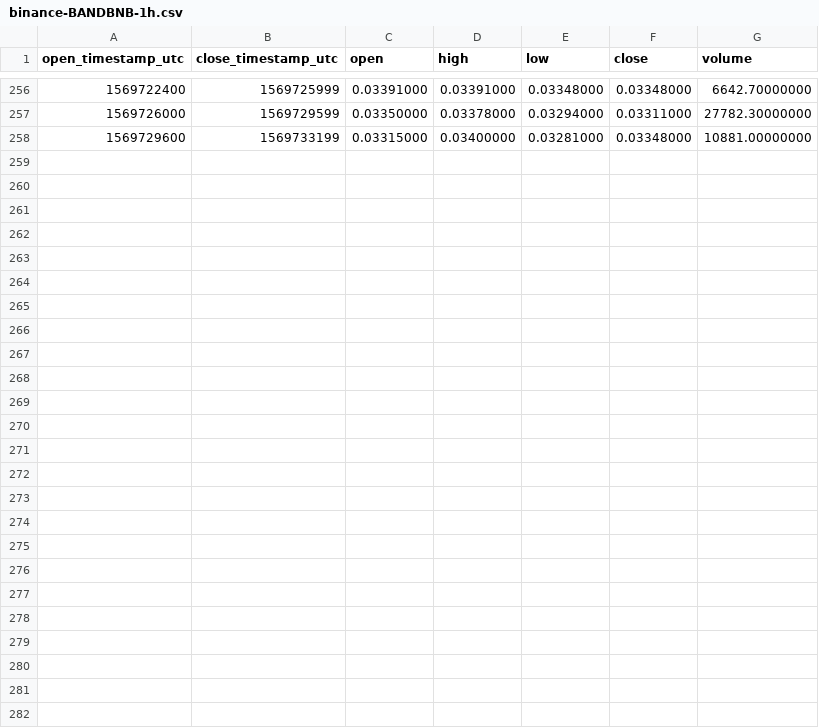
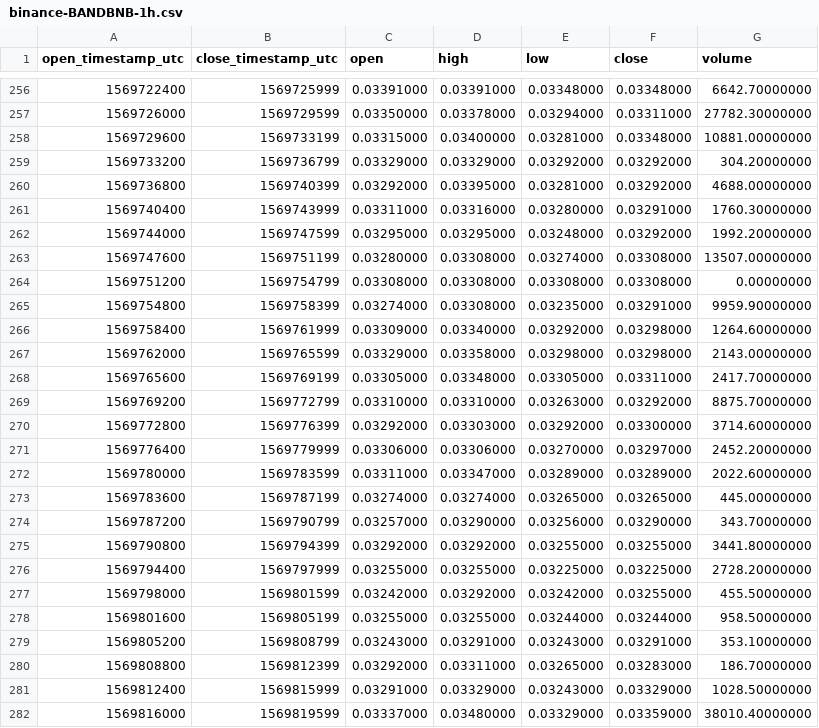
Before and after one commit to cryptobigbro/binance-BANDBNB, a CSV file: binance-BANDBNB-1h.csv, drawn as a sheet; only a part is shown, gaps mark what is left out.

Commit message:
Update OHLCV data.

```diff
--- a/binance-BANDBNB-1h.csv
+++ b/binance-BANDBNB-1h.csv
@@ -258 +258,25 @@ open_timestamp_utc,close_timestamp_utc,open,high,low,close,volume
 1569729600,1569733199,0.03315000,0.03400000,0.03281000,0.03348000,10881.00000000
+1569733200,1569736799,0.03329000,0.03329000,0.03292000,0.03292000,304.20000000
+1569736800,1569740399,0.03292000,0.03395000,0.03281000,0.03292000,4688.00000000
+1569740400,1569743999,0.03311000,0.03316000,0.03280000,0.03291000,1760.30000000
+1569744000,1569747599,0.03295000,0.03295000,0.03248000,0.03292000,1992.20000000
+1569747600,1569751199,0.03280000,0.03308000,0.03274000,0.03308000,13507.00000000
+1569751200,1569754799,0.03308000,0.03308000,0.03308000,0.03308000,0.00000000
+1569754800,1569758399,0.03274000,0.03308000,0.03235000,0.03291000,9959.90000000
+1569758400,1569761999,0.03309000,0.03340000,0.03292000,0.03298000,1264.60000000
+1569762000,1569765599,0.03329000,0.03358000,0.03298000,0.03298000,2143.00000000
+1569765600,1569769199,0.03305000,0.03348000,0.03305000,0.03311000,2417.70000000
+1569769200,1569772799,0.03310000,0.03310000,0.03263000,0.03292000,8875.70000000
+1569772800,1569776399,0.03292000,0.03303000,0.03292000,0.03300000,3714.60000000
+1569776400,1569779999,0.03306000,0.03306000,0.03270000,0.03297000,2452.20000000
+1569780000,1569783599,0.03311000,0.03347000,0.03289000,0.03289000,2022.60000000
+1569783600,1569787199,0.03274000,0.03274000,0.03265000,0.03265000,445.00000000
+1569787200,1569790799,0.03257000,0.03290000,0.03256000,0.03290000,343.70000000
+1569790800,1569794399,0.03292000,0.03292000,0.03255000,0.03255000,3441.80000000
+1569794400,1569797999,0.03255000,0.03255000,0.03225000,0.03225000,2728.20000000
+1569798000,1569801599,0.03242000,0.03292000,0.03242000,0.03255000,455.50000000
+1569801600,1569805199,0.03255000,0.03255000,0.03244000,0.03244000,958.50000000
+1569805200,1569808799,0.03243000,0.03291000,0.03243000,0.03291000,353.10000000
+1569808800,1569812399,0.03292000,0.03311000,0.03265000,0.03283000,186.70000000
+1569812400,1569815999,0.03291000,0.03329000,0.03243000,0.03329000,1028.50000000
+1569816000,1569819599,0.03337000,0.03480000,0.03329000,0.03359000,38010.40000000
```
Also changed, not shown: binance-BANDBNB-1d.csv, 1 other file.
